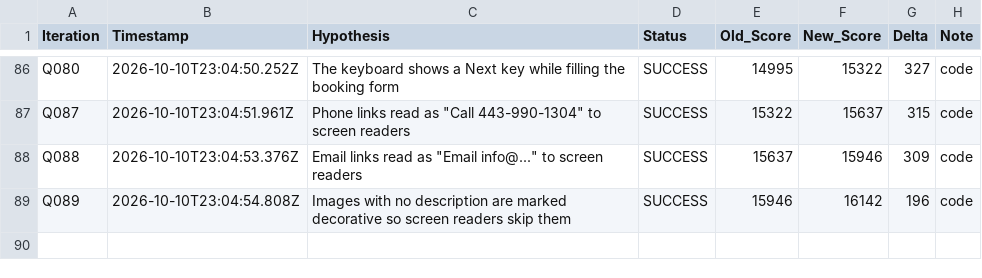
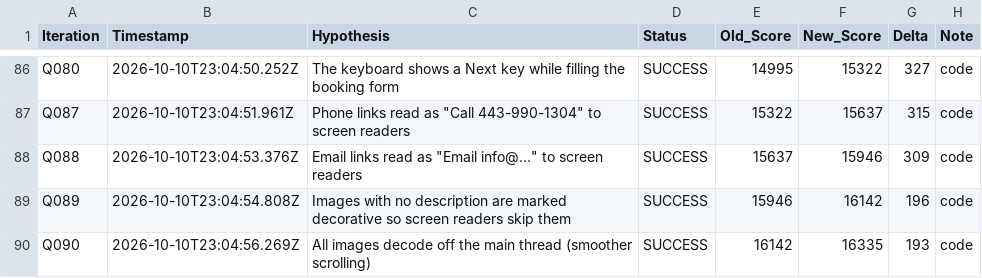
Before and after one commit to LastkingSwade/trainwithfifs-frontend, a TSV file: autoresearch-results.tsv, drawn as a sheet; only a part is shown, gaps mark what is left out.

```diff
--- a/autoresearch-results.tsv
+++ b/autoresearch-results.tsv
@@ -89 +89,2 @@ Q088	2026-10-10T23:04:53.376Z	Email links read as "Email info@..." to screen rea
 Q089	2026-10-10T23:04:54.808Z	Images with no description are marked decorative so screen readers skip them	SUCCESS	15946	16142	196	code
+Q090	2026-10-10T23:04:56.269Z	All images decode off the main thread (smoother scrolling)	SUCCESS	16142	16335	193	code
```
Also changed, not shown: 1 other file.
